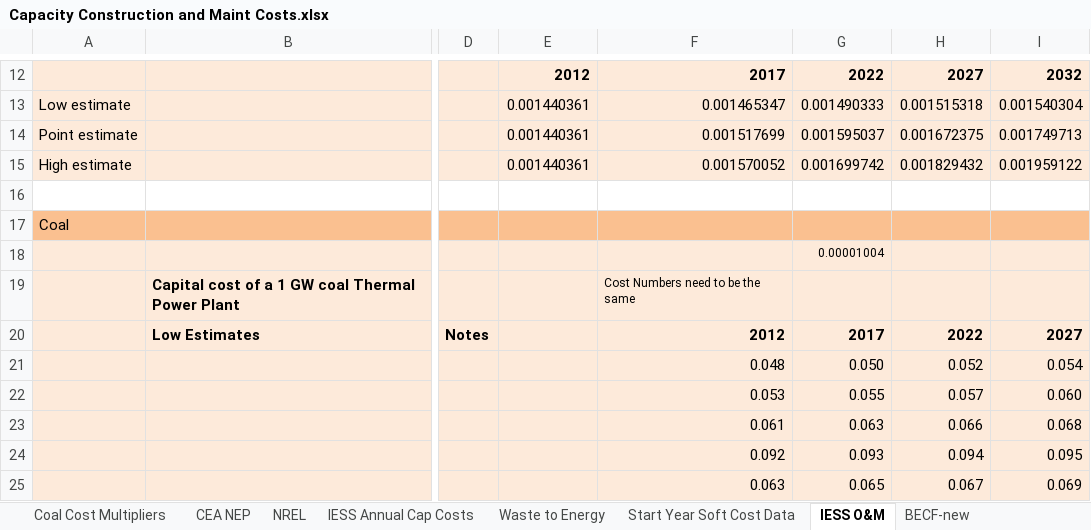
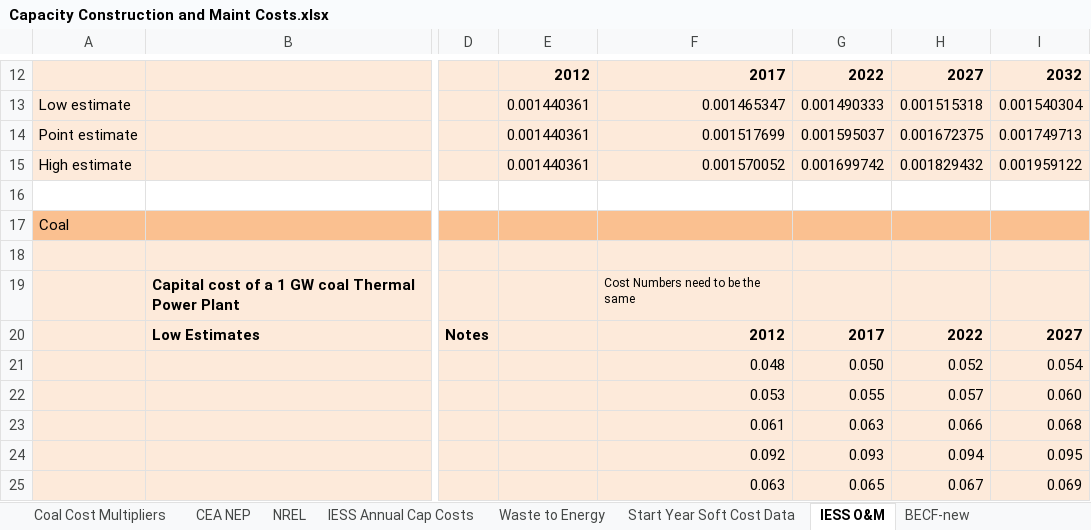
Before and after one commit to EnergyInnovation/eps-india, an Excel workbook: InputData/elec/CCaMC/Capacity Construction and Maint Costs.xlsx, sheet IESS O&M, drawn as a sheet; only a part is shown, gaps mark what is left out; values as stored, in another font and other column widths than the file's, no borders; the diff names each change by its address in the sheet, - before the commit and + after, or states it on an @@ line.

```diff
--- a/InputData/elec/CCaMC/Capacity Construction and Maint Costs.xlsx (sheet IESS O&M)
+++ b/InputData/elec/CCaMC/Capacity Construction and Maint Costs.xlsx (sheet IESS O&M)
-G18: 0.00001004
+G18: (empty)
```
Also changed, not shown: sheet CCaMC-VOaMCpUC-new, sheet CCaMC-VOaMCpUC-pre-ret, sheet CCaMC-AFOaMCpUC-pre-ret, sheet CCaMC-AFOaMCpUC-new, charts or pictures, 4 other files.
